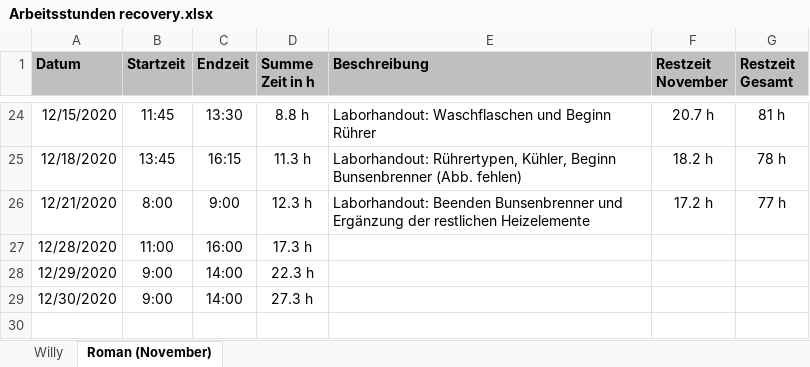
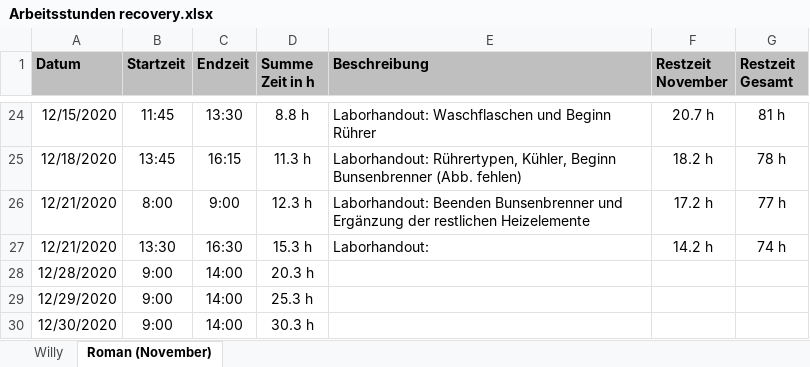
Before and after one commit to daroletibuza/E-Maker, an Excel workbook: Arbeitsstunden recovery.xlsx, sheet Roman (November), drawn as a sheet; only a part is shown, gaps mark what is left out; values as stored, in another font and other column widths than the file's, no borders; addresses are those after the commit; the diff names each change by its address in the sheet, - before the commit and + after, or states it on an @@ line.

```diff
--- a/Arbeitsstunden recovery.xlsx (sheet Roman (November))
+++ b/Arbeitsstunden recovery.xlsx (sheet Roman (November))
+row 27: 12/21/2020 | 13:30 | 16:30 | 15.3 h | Laborhandout: | 14.2 h | 74 h
-B28 (Startzeit): 11:00
+B28 (Startzeit): 9:00
-C28 (Endzeit): 16:00
+C28 (Endzeit): 14:00
-D28 (Summe Zeit in h): 17.3 h
+D28 (Summe Zeit in h): 20.3 h
-D29 (Summe Zeit in h): 22.3 h
+D29 (Summe Zeit in h): 25.3 h
-D30 (Summe Zeit in h): 27.3 h
+D30 (Summe Zeit in h): 30.3 h
```
Also changed, not shown: 16 other files.
